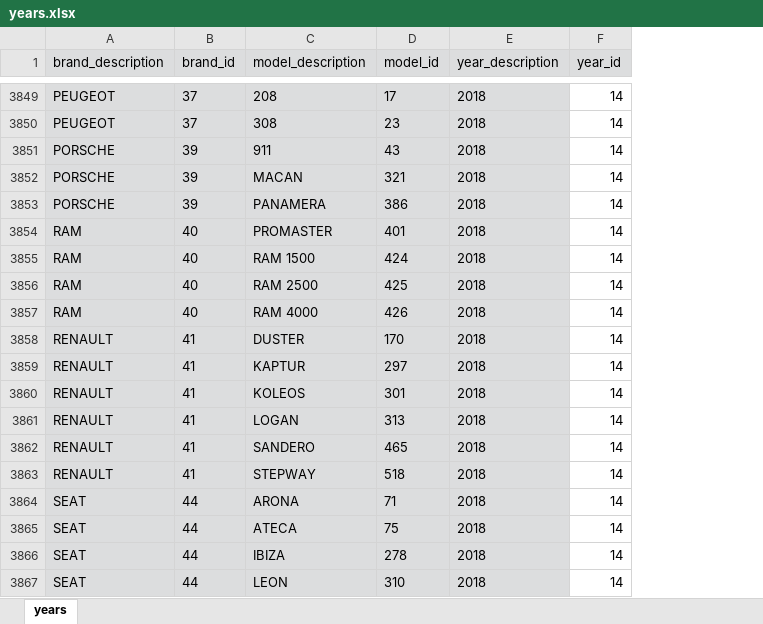
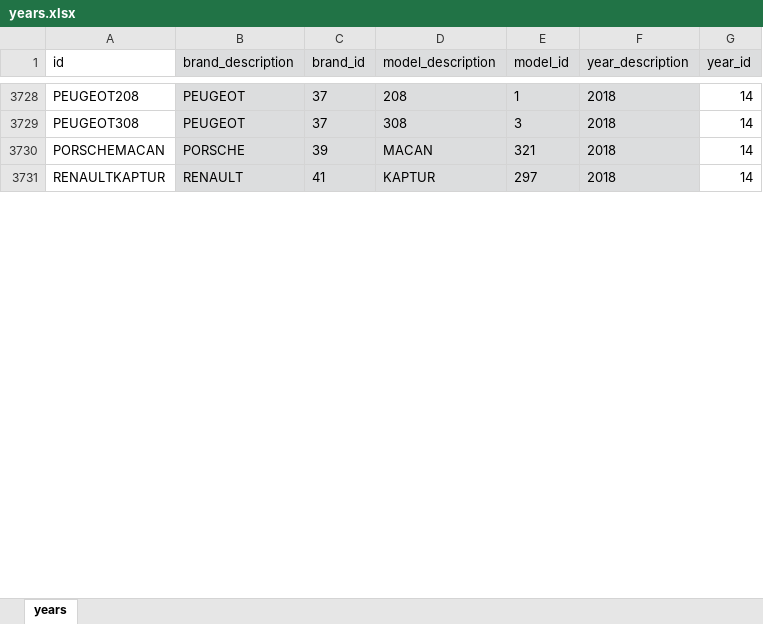
Before and after one commit to jmendozaBitFIRE/buscador-llantas.com, an Excel workbook: xlsx/years.xlsx, sheet years, drawn as a sheet; only a part is shown, gaps mark what is left out; values as stored, in another font and other column widths than the file's, no borders; removed rows and columns are numbered as before the commit, all else as after; the diff covers the shown part only; the diff names each change by its address in the sheet, - before the commit and + after, or states it on an @@ line.

```diff
--- a/xlsx/years.xlsx (sheet years)
+++ b/xlsx/years.xlsx (sheet years)
+column A (id), rows 3728-3731: PEUGEOT208 | PEUGEOT308 | PORSCHEMACAN | RENAULTKAPTUR
-E3728 (model_id): 17
+E3728 (model_id): 1
-E3729 (model_id): 23
+E3729 (model_id): 3
-row 3851: PORSCHE | 39 | 911 | 43 | 2018 | 14
-row 3853: PORSCHE | 39 | PANAMERA | 386 | 2018 | 14
-row 3854: RAM | 40 | PROMASTER | 401 | 2018 | 14
-row 3855: RAM | 40 | RAM 1500 | 424 | 2018 | 14
-row 3856: RAM | 40 | RAM 2500 | 425 | 2018 | 14
-row 3857: RAM | 40 | RAM 4000 | 426 | 2018 | 14
-row 3858: RENAULT | 41 | DUSTER | 170 | 2018 | 14
-row 3860: RENAULT | 41 | KOLEOS | 301 | 2018 | 14
-row 3861: RENAULT | 41 | LOGAN | 313 | 2018 | 14
-row 3862: RENAULT | 41 | SANDERO | 465 | 2018 | 14
-row 3863: RENAULT | 41 | STEPWAY | 518 | 2018 | 14
-row 3864: SEAT | 44 | ARONA | 71 | 2018 | 14
-row 3865: SEAT | 44 | ATECA | 75 | 2018 | 14
-row 3866: SEAT | 44 | IBIZA | 278 | 2018 | 14
-row 3867: SEAT | 44 | LEON | 310 | 2018 | 14
```
Also changed, not shown: 215 removed rows and 113 edited cells elsewhere in this sheet, formulas that keep their value, xlsx/models.xlsx, 3 other files.
